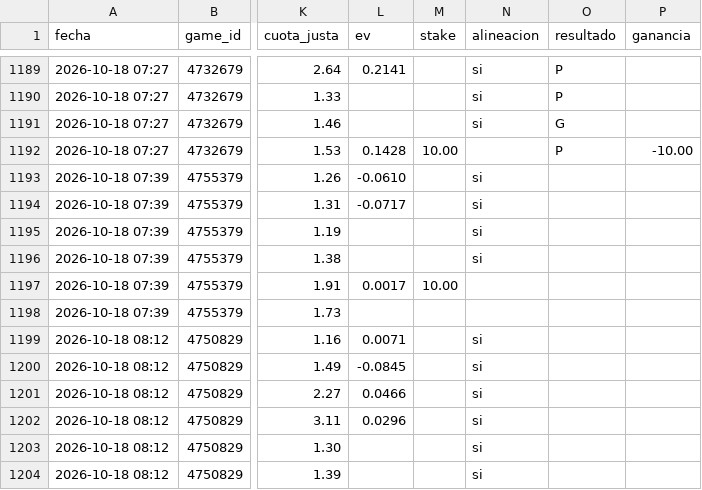
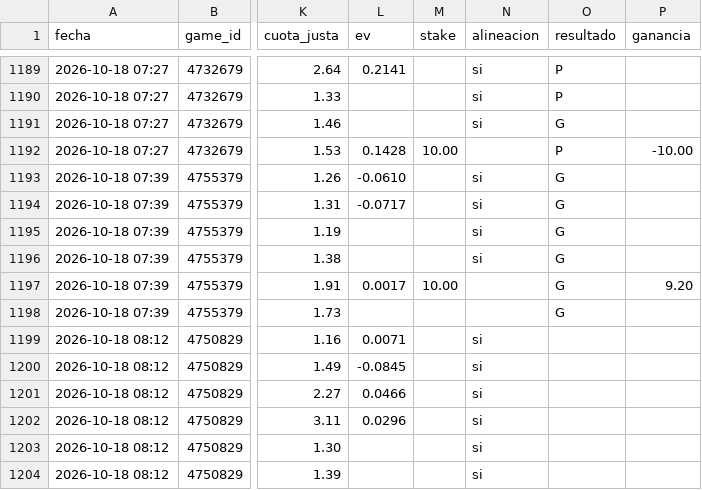
Before and after one commit to JoseVilcatoma/picks-bot, a CSV file: data/picks.csv, drawn as a sheet; only a part is shown, gaps mark what is left out; the diff names each change by its address in the sheet, - before the commit and + after, or states it on an @@ line.

```diff
--- a/data/picks.csv
+++ b/data/picks.csv
-O1193:O1198 (resultado): (empty)
+O1193:O1198 (resultado): G
-P1197 (ganancia): (empty)
+P1197 (ganancia): 9.20
```
Also changed, not shown: 4 other files.
